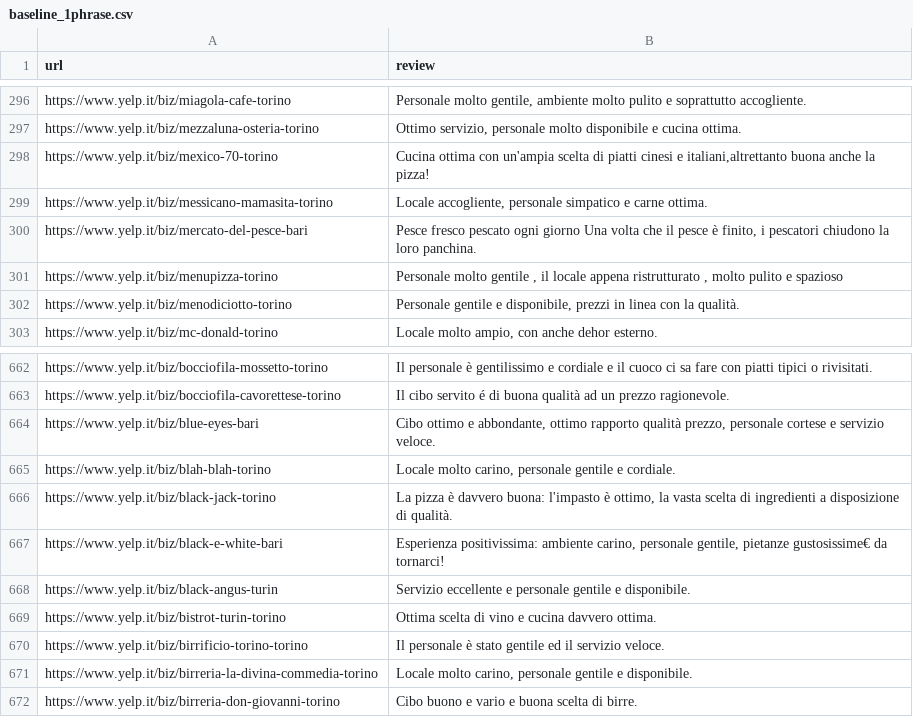
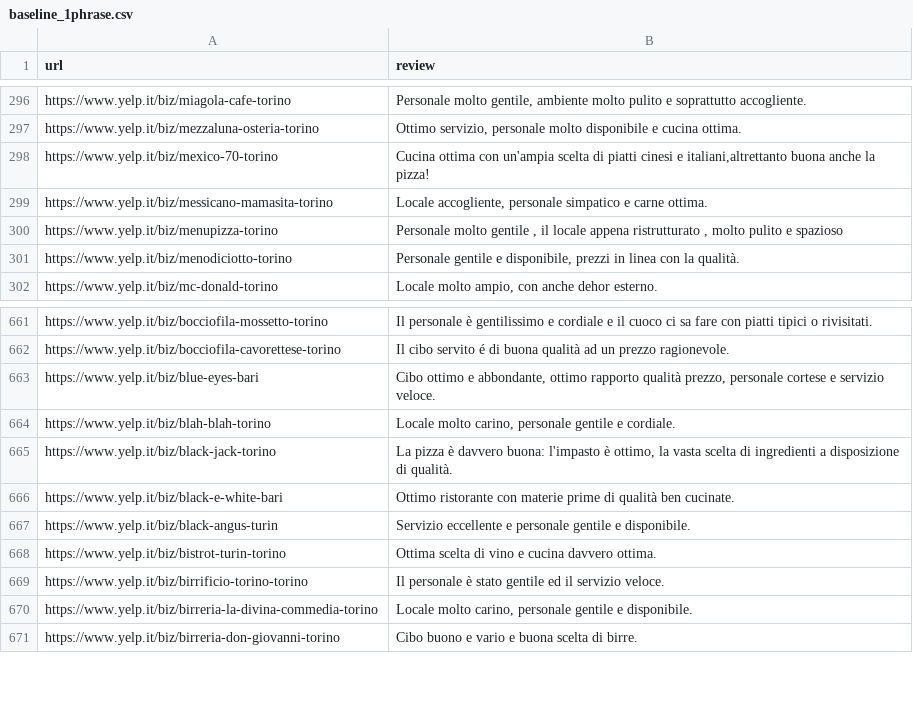
Before and after one commit to gaetano603/WebApp, a CSV file: js/2gram_rank2/baseline_1phrase.csv, drawn as a sheet; only a part is shown, gaps mark what is left out; removed rows and columns are numbered as before the commit, all else as after; the diff names each change by its address in the sheet, - before the commit and + after, or states it on an @@ line.

```diff
--- a/js/2gram_rank2/baseline_1phrase.csv
+++ b/js/2gram_rank2/baseline_1phrase.csv
-row 300: https://www.yelp.it/biz/mercato-del-pesce-bari | Pesce fresco pescato ogni giorno Una volta che il pesce è finito, i pescatori chiudono la loro panchina.
-B666 (review): Esperienza positivissima: ambiente carino, personale gentile, pietanze gustosissime€ da tornarci!
+B666 (review): Ottimo ristorante con materie prime di qualità ben cucinate.
```
Also changed, not shown: js/2gram_rank1/baseline_1phrase.csv, js/2gram_rank1/buonUmore_1phrase.csv, 53 other files.
